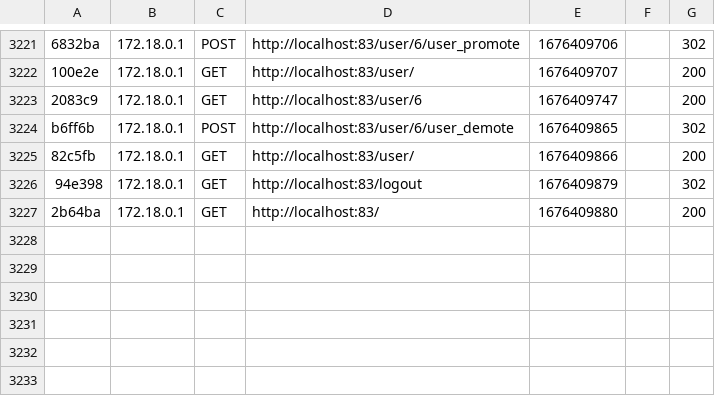
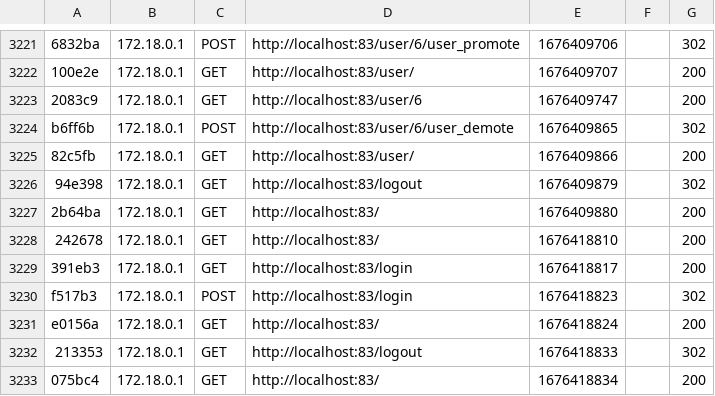
Before and after one commit to Gurisek/symfony-event-rezervation, a CSV file: web/var/cache/dev/profiler/index.csv, drawn as a sheet; only a part is shown, gaps mark what is left out.

```diff
--- a/web/var/cache/dev/profiler/index.csv
+++ b/web/var/cache/dev/profiler/index.csv
@@ -3227 +3227,7 @@ b6ff6b,172.18.0.1,POST,http://localhost:83/user/6/user_demote,1676409865,,302
 2b64ba,172.18.0.1,GET,http://localhost:83/,1676409880,,200
+242678,172.18.0.1,GET,http://localhost:83/,1676418810,,200
+391eb3,172.18.0.1,GET,http://localhost:83/login,1676418817,,200
+f517b3,172.18.0.1,POST,http://localhost:83/login,1676418823,,302
+e0156a,172.18.0.1,GET,http://localhost:83/,1676418824,,200
+213353,172.18.0.1,GET,http://localhost:83/logout,1676418833,,302
+075bc4,172.18.0.1,GET,http://localhost:83/,1676418834,,200
```
Also changed, not shown: 11 other files.
